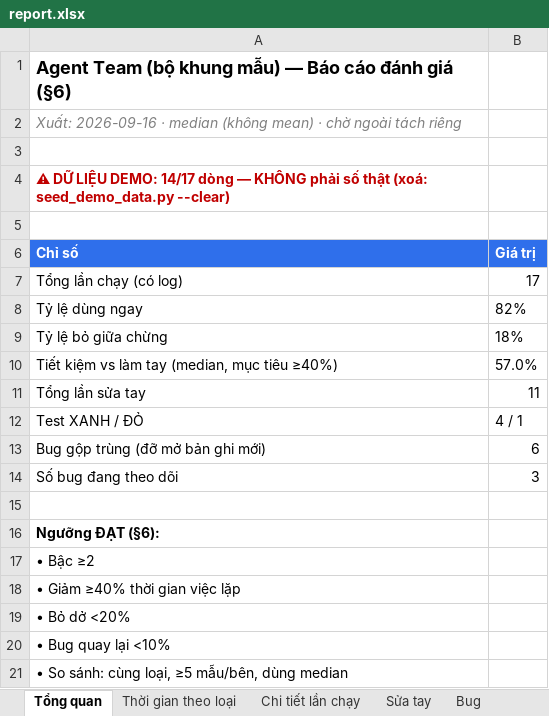
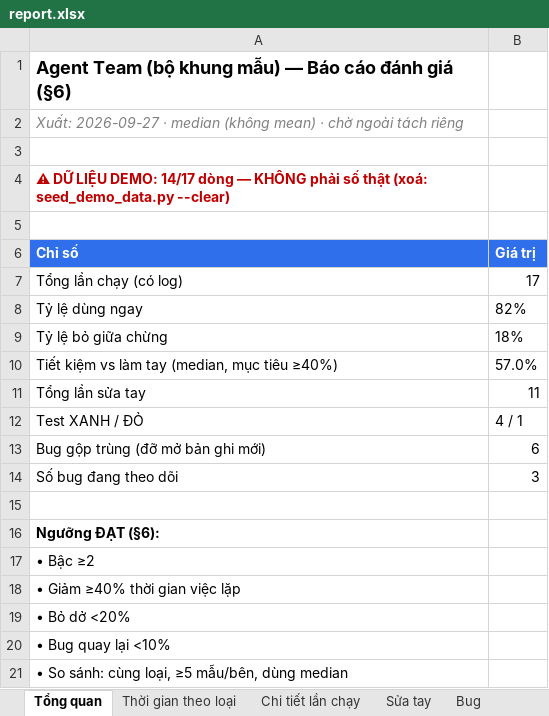
Before and after one commit to tranducThanh0802/-I_Level_3, an Excel workbook: report.xlsx, sheet Tổng quan, drawn as a sheet; values as stored, in another font and other column widths than the file's, no borders; the diff names each change by its address in the sheet, - before the commit and + after, or states it on an @@ line.

```diff
--- a/report.xlsx (sheet Tổng quan)
+++ b/report.xlsx (sheet Tổng quan)
-A2 (Chỉ số): Xuất: 2026-09-16 · median…
+A2 (Chỉ số): Xuất: 2026-09-27 · median…
```
Also changed, not shown: 8 other files.
